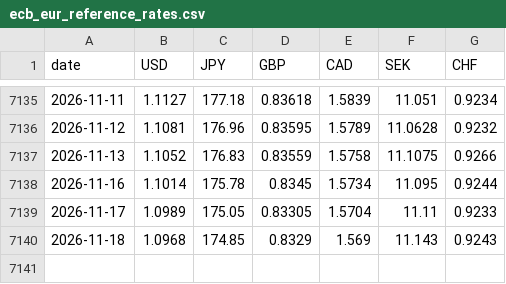
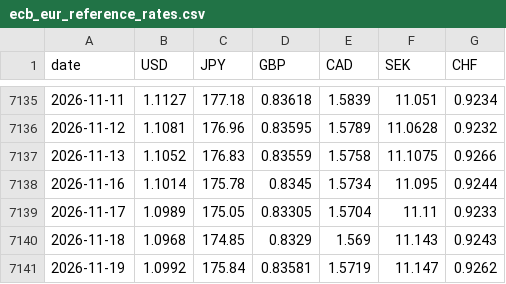
Before and after one commit to kksimsr/macro-data-cache, a CSV file: data/market/ecb_eur_reference_rates.csv, drawn as a sheet; only a part is shown, gaps mark what is left out.

```diff
--- a/data/market/ecb_eur_reference_rates.csv
+++ b/data/market/ecb_eur_reference_rates.csv
@@ -7140 +7140,2 @@ date,USD,JPY,GBP,CAD,SEK,CHF
 2026-11-18,1.0968,174.85,0.8329,1.569,11.143,0.9243
+2026-11-19,1.0992,175.84,0.83581,1.5719,11.147,0.9262
```
Also changed, not shown: data/market/us_10y_daily.csv, data/market/us_2y_daily.csv, 13 other files.
